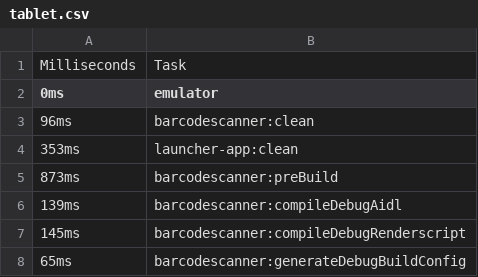
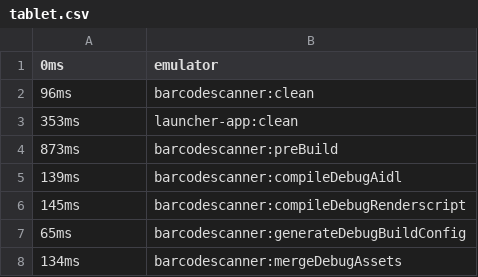
Before and after one commit to Spinkelben/P6, a CSV file: report/part_appendix/tablet.csv, drawn as a sheet; only a part is shown; the shorter side is filled out with more unchanged rows.

Commit message:
updating csv file

```diff
--- a/report/part_appendix/tablet.csv
+++ b/report/part_appendix/tablet.csv
@@ -1,2 +1 @@
-Milliseconds;Task
 0ms;emulator
```
